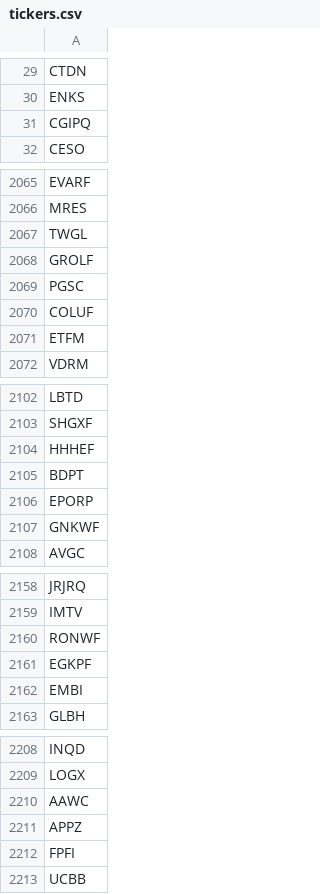
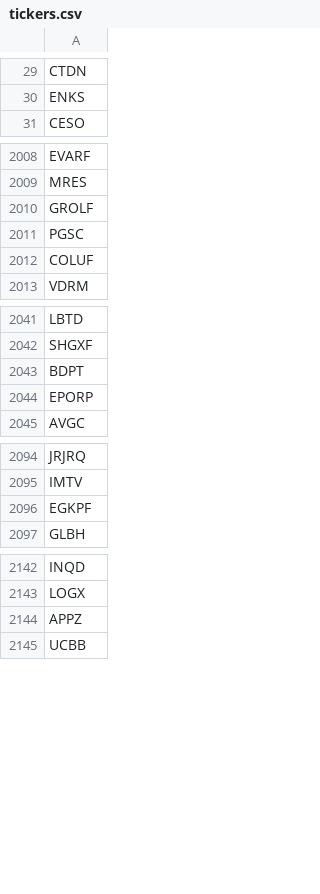
Before and after one commit to roihala/stocker, a CSV file: csv/tickers.csv, drawn as a sheet; only a part is shown, gaps mark what is left out; the diff covers the shown part only.

```diff
--- a/csv/tickers.csv
+++ b/csv/tickers.csv
@@ -30,3 +30,2 @@ CTDN
 ENKS
-CGIPQ
 CESO
@@ -2066,3 +2009,2 @@ EVARF
 MRES
-TWGL
 GROLF
@@ -2070,3 +2012,2 @@ PGSC
 COLUF
-ETFM
 VDRM
@@ -2103,6 +2042,4 @@ LBTD
 SHGXF
-HHHEF
 BDPT
 EPORP
-GNKWF
 AVGC
@@ -2159,5 +2095,3 @@ JRJRQ
 IMTV
-RONWF
 EGKPF
-EMBI
 GLBH
@@ -2209,5 +2143,3 @@ INQD
 LOGX
-AAWC
 APPZ
-FPFI
 UCBB
```
Also changed, not shown: 1 added row and 122 removed rows elsewhere in this file, 4 other files.
